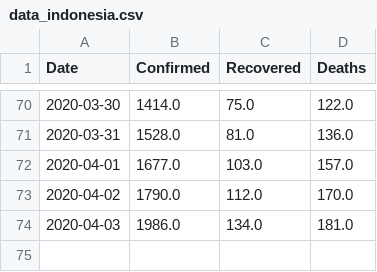
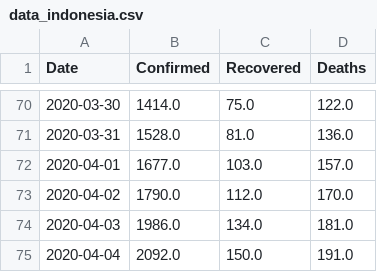
Before and after one commit to yogamuris/covid_indo_data, a CSV file: data_indonesia.csv, drawn as a sheet; only a part is shown, gaps mark what is left out; the diff names each change by its address in the sheet, - before the commit and + after, or states it on an @@ line.

Commit message:
Update data_indonesia.csv

```diff
--- a/data_indonesia.csv
+++ b/data_indonesia.csv
+row 75: 2020-04-04 | 2092.0 | 150.0 | 191.0
```
